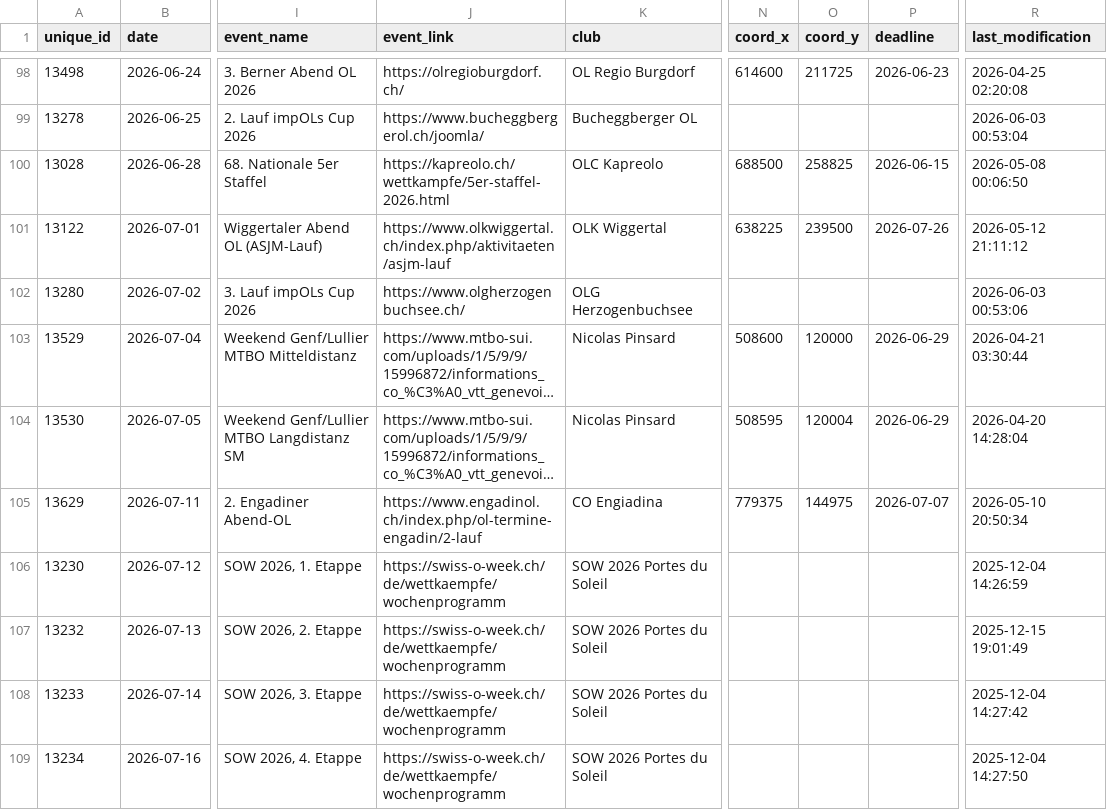
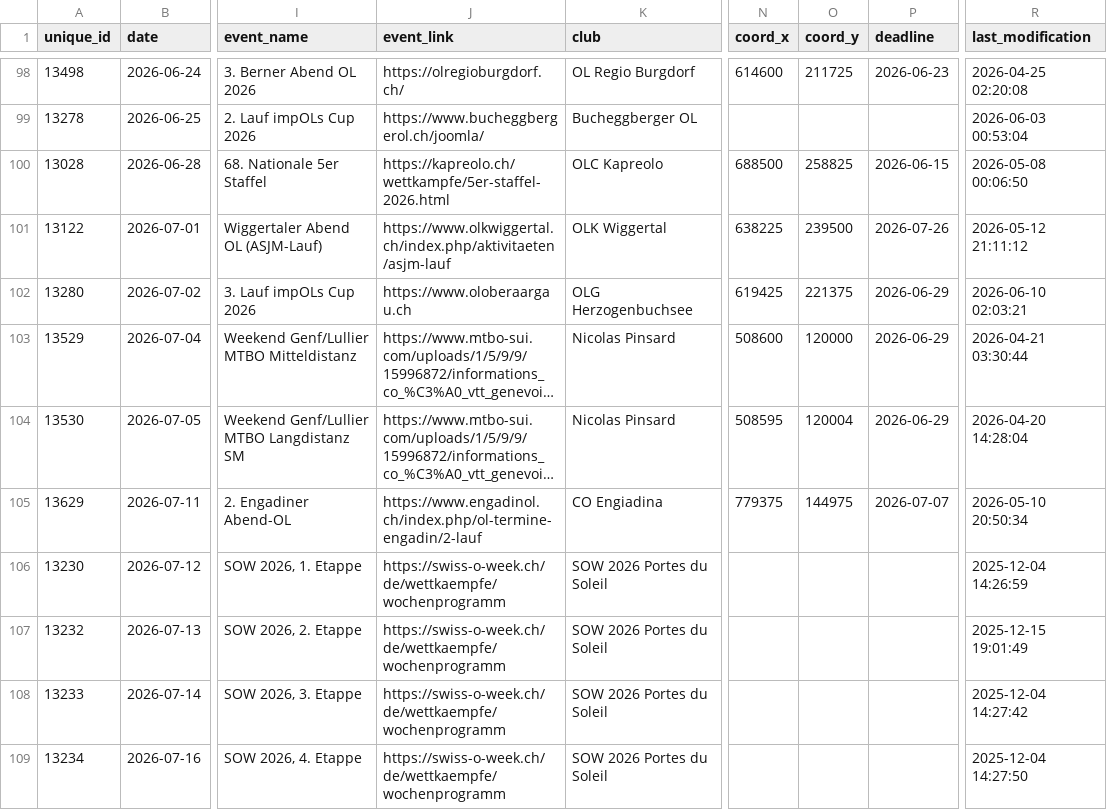
Before and after one commit to fabianHueni/swiss-orienteering-events, a CSV file: public/data/events-2026.csv, drawn as a sheet; only a part is shown, gaps mark what is left out; long unchanged cells end in …; the diff names each change by its address in the sheet, - before the commit and + after, or states it on an @@ line.

```diff
--- a/public/data/events-2026.csv
+++ b/public/data/events-2026.csv
-J102 (event_link): https://www.olgherzogenbuchsee.ch/
+J102 (event_link): https://www.oloberaargau.ch
-N102 (coord_x): (empty)
+N102 (coord_x): 619425
-O102 (coord_y): (empty)
+O102 (coord_y): 221375
-P102 (deadline): (empty)
+P102 (deadline): 2026-06-29
-R102 (last_modification): 2026-06-03 00:53:06
+R102 (last_modification): 2026-06-10 02:03:21
```
